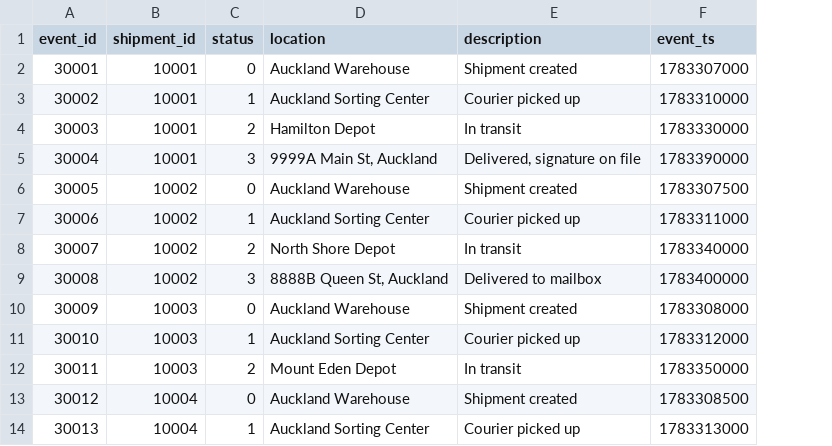
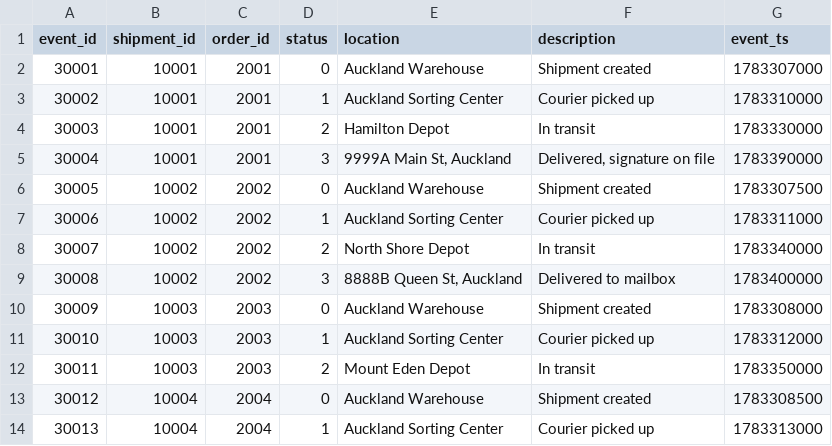
Before and after one commit to hehenpan/agentic-resolution-platform, a CSV file: mcp_server/seeds/data/ecommerce_shipment_events.csv, drawn as a sheet; the diff names each change by its address in the sheet, - before the commit and + after, or states it on an @@ line.

Commit message:
feat: add return management tools, schemas, and service layer with expanded order tracking support.

```diff
--- a/mcp_server/seeds/data/ecommerce_shipment_events.csv
+++ b/mcp_server/seeds/data/ecommerce_shipment_events.csv
+column C (order_id), rows 2-14: 2001 | 2001 | 2001 | 2001 | 2002 | 2002 | 2002 | 2002 | 2003 | 2003 | 2003 | 2004 | 2004
```
Also changed, not shown: 14 other files.
